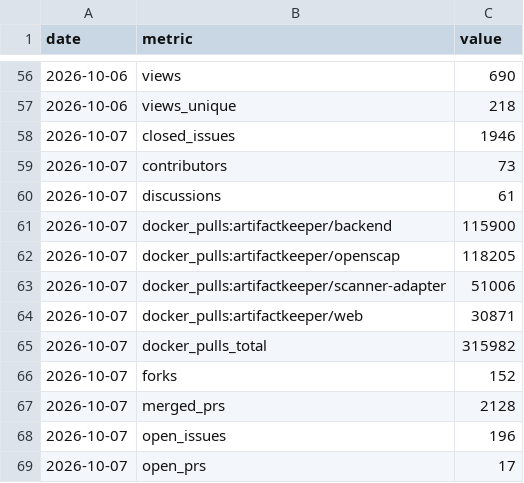
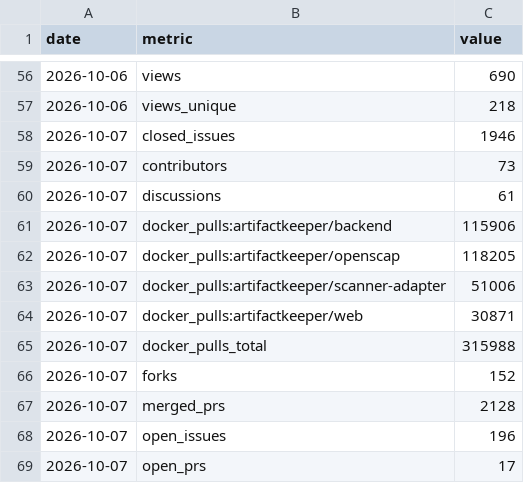
Before and after one commit to artifact-keeper/stats, a CSV file: data/artifact-keeper/snapshots.csv, drawn as a sheet; only a part is shown, gaps mark what is left out.

```diff
--- a/data/artifact-keeper/snapshots.csv
+++ b/data/artifact-keeper/snapshots.csv
@@ -60,3 +60,3 @@ date,metric,value
 2026-10-07,discussions,61
-2026-10-07,docker_pulls:artifactkeeper/backend,115900
+2026-10-07,docker_pulls:artifactkeeper/backend,115906
 2026-10-07,docker_pulls:artifactkeeper/openscap,118205
@@ -64,3 +64,3 @@ date,metric,value
 2026-10-07,docker_pulls:artifactkeeper/web,30871
-2026-10-07,docker_pulls_total,315982
+2026-10-07,docker_pulls_total,315988
 2026-10-07,forks,152
```
Also changed, not shown: 2 other files.
